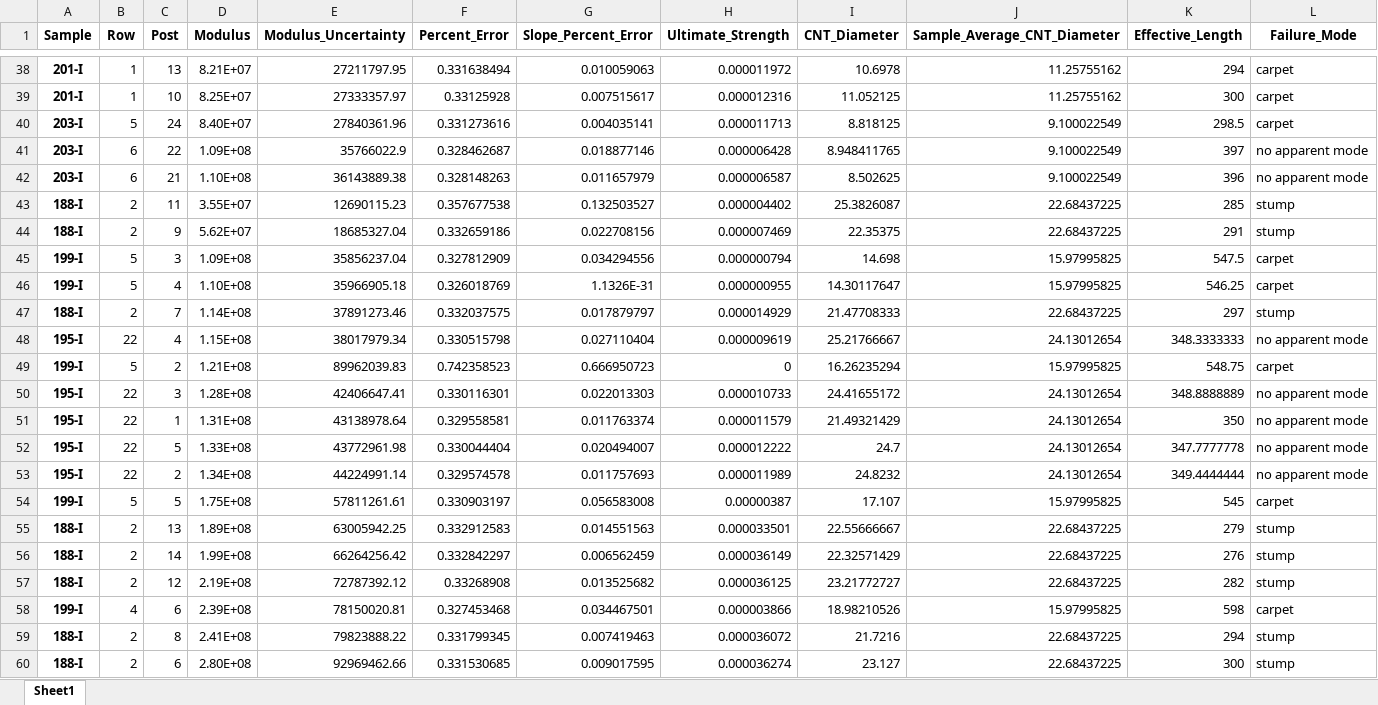
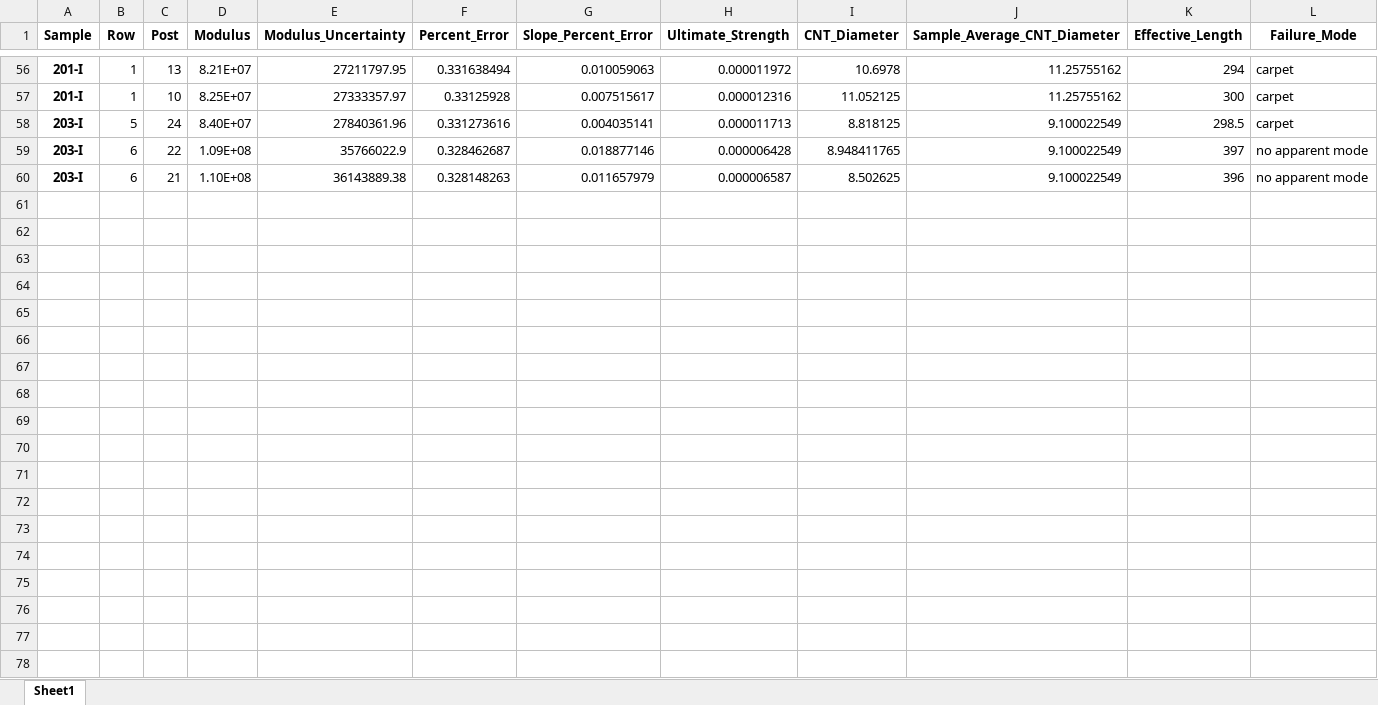
Before and after one commit to dispencer17/dual_deflection, an Excel workbook: Data/Program output/Final output at 10 microns without outliers.xlsx, sheet Sheet1, drawn as a sheet; only a part is shown, gaps mark what is left out; values as stored, in another font and other column widths than the file's, no borders; rows hold the shown columns only; the diff covers the shown part only; the diff names each change by its address in the sheet, - before the commit and + after, or states it on an @@ line.

```diff
--- a/Data/Program output/Final output at 10 microns without outliers.xlsx (sheet Sheet1)
+++ b/Data/Program output/Final output at 10 microns without outliers.xlsx (sheet Sheet1)
-row 43: 188-I | 2 | 11 | 3.55E+07 | 12690115.23 | 0.357677538 | 0.132503527 | 0.000004402 | 25.3826087 | 22.68437225 | 285 | stump
-row 44: 188-I | 2 | 9 | 5.62E+07 | 18685327.04 | 0.332659186 | 0.022708156 | 0.000007469 | 22.35375 | 22.68437225 | 291 | stump
@@ row 45 hidden: 199-I | 5 | 3 | 1.09E+08 | 35856237.04 | 0.327812909 | 0.034294556 | 0.000000794 | 14.698 | 15.97995825 | 547.5 | carpet @@
@@ row 46 hidden: 199-I | 5 | 4 | 1.10E+08 | 35966905.18 | 0.326018769 | 1.1326E-31 | 0.000000955 | 14.30117647 | 15.97995825 | 546.25 | carpet @@
-row 47: 188-I | 2 | 7 | 1.14E+08 | 37891273.46 | 0.332037575 | 0.017879797 | 0.000014929 | 21.47708333 | 22.68437225 | 297 | stump
@@ row 48 hidden: 195-I | 22 | 4 | 1.15E+08 | 38017979.34 | 0.330515798 | 0.027110404 | 0.000009619 | 25.21766667 | 24.13012654 | 348.3333333 | no apparent mode @@
@@ row 49 hidden: 199-I | 5 | 2 | 1.21E+08 | 89962039.83 | 0.742358523 | 0.666950723 | 0 | 16.26235294 | 15.97995825 | 548.75 | carpet @@
@@ row 50 hidden: 195-I | 22 | 3 | 1.28E+08 | 42406647.41 | 0.330116301 | 0.022013303 | 0.000010733 | 24.41655172 | 24.13012654 | 348.8888889 | no apparent mode @@
-row 51: 195-I | 22 | 1 | 1.31E+08 | 43138978.64 | 0.329558581 | 0.011763374 | 0.000011579 | 21.49321429 | 24.13012654 | 350 | no apparent mode
-row 52: 195-I | 22 | 5 | 1.33E+08 | 43772961.98 | 0.330044404 | 0.020494007 | 0.000012222 | 24.7 | 24.13012654 | 347.7777778 | no apparent mode
-row 53: 195-I | 22 | 2 | 1.34E+08 | 44224991.14 | 0.329574578 | 0.011757693 | 0.000011989 | 24.8232 | 24.13012654 | 349.4444444 | no apparent mode
@@ row 54 hidden: 199-I | 5 | 5 | 1.75E+08 | 57811261.61 | 0.330903197 | 0.056583008 | 0.00000387 | 17.107 | 15.97995825 | 545 | carpet @@
@@ row 55 hidden: 188-I | 2 | 13 | 1.89E+08 | 63005942.25 | 0.332912583 | 0.014551563 | 0.000033501 | 22.55666667 | 22.68437225 | 279 | stump @@
@@ row 56 hidden: 188-I | 2 | 14 | 1.99E+08 | 66264256.42 | 0.332842297 | 0.006562459 | 0.000036149 | 22.32571429 | 22.68437225 | 276 | stump @@
@@ row 57 hidden: 188-I | 2 | 12 | 2.19E+08 | 72787392.12 | 0.33268908 | 0.013525682 | 0.000036125 | 23.21772727 | 22.68437225 | 282 | stump @@
@@ row 58 hidden: 199-I | 4 | 6 | 2.39E+08 | 78150020.81 | 0.327453468 | 0.034467501 | 0.000003866 | 18.98210526 | 15.97995825 | 598 | carpet @@
@@ row 59 hidden: 188-I | 2 | 8 | 2.41E+08 | 79823888.22 | 0.331799345 | 0.007419463 | 0.000036072 | 21.7216 | 22.68437225 | 294 | stump @@
@@ row 60 hidden: 188-I | 2 | 6 | 2.80E+08 | 92969462.66 | 0.331530685 | 0.009017595 | 0.000036274 | 23.127 | 22.68437225 | 300 | stump @@
```
Also changed, not shown: 16 hidden or unhidden rows and 12 edited cells elsewhere in this sheet, hidden cells, Data/Metadata/FEA Results.xlsx, Data/Metadata/Posts_SEM_data.xlsx, 11 other files.
